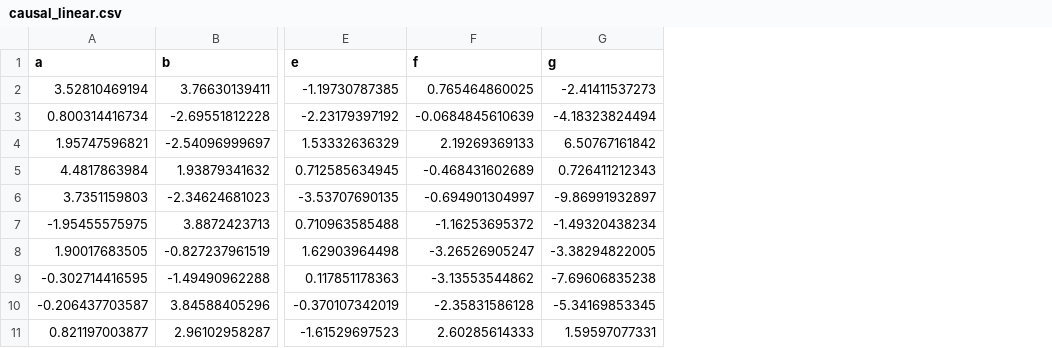
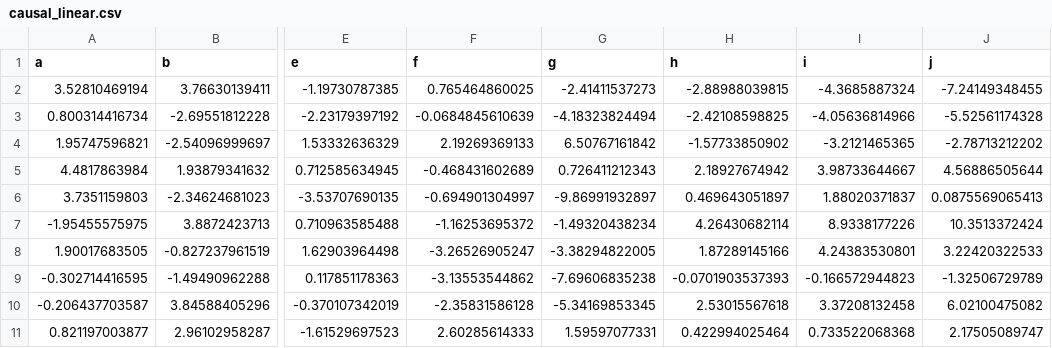
Before and after one commit to probcomp/Venturecxx, a CSV file: examples/causal-inference/csv_files/causal_linear.csv, drawn as a sheet; only a part is shown, gaps mark what is left out; the diff names each change by its address in the sheet, - before the commit and + after, or states it on an @@ line.

Commit message:
New example (common cause) for notebook.
I have added three new variables to the population to demonstrate
a common cause structure, i.e. (a) <- (b) -> (c).

This required to change the data generator, plottting of raw data and
the image of the causal model.

```diff
--- a/examples/causal-inference/csv_files/causal_linear.csv
+++ b/examples/causal-inference/csv_files/causal_linear.csv
+column H (h), rows 2-11: -2.88988039815 | -2.42108598825 | -1.57733850902 | 2.18927674942 | 0.469643051897 | 4.26430682114 | 1.87289145166 | -0.0701903537393 | 2.53015567618 | 0.422994025464
+column I (i), rows 2-11: -4.3685887324 | -4.05636814966 | -3.2121465365 | 3.98733644667 | 1.88020371837 | 8.9338177226 | 4.24383530801 | -0.166572944823 | 3.37208132458 | 0.733522068368
+column J (j), rows 2-11: -7.24149348455 | -5.52561174328 | -2.78713212202 | 4.56886505644 | 0.0875569065413 | 10.3513372424 | 3.22420322533 | -1.32506729789 | 6.02100475082 | 2.17505089747
```
Also changed, not shown: 4 other files.
